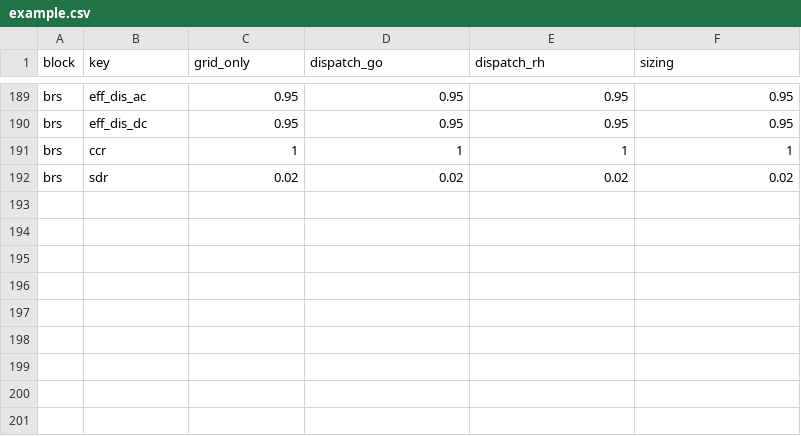
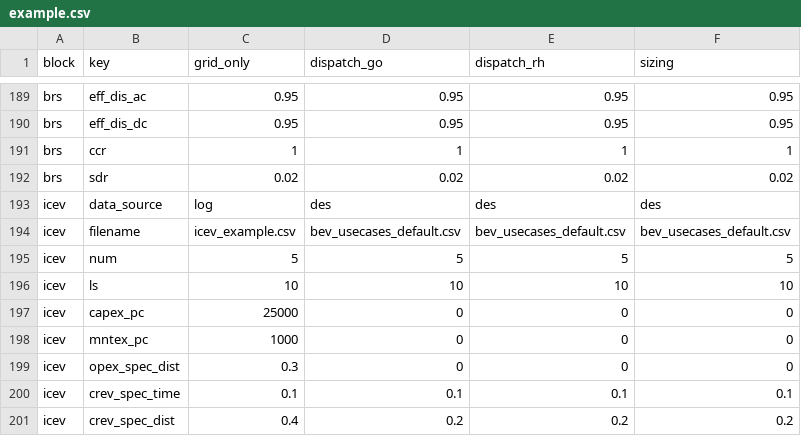
Before and after one commit to TUMFTM/REVOL-E-TION, a CSV file: input/scenarios/example.csv, drawn as a sheet; only a part is shown, gaps mark what is left out.

```diff
--- a/input/scenarios/example.csv
+++ b/input/scenarios/example.csv
@@ -192 +192,10 @@ brs,ccr,1,1,1,1
 brs,sdr,0.02,0.02,0.02,0.02
+icev,data_source,log,des,des,des
+icev,filename,icev_example.csv,bev_usecases_default.csv,bev_usecases_default.csv,bev_usecases_default.csv
+icev,num,5,5,5,5
+icev,ls,10,10,10,10
+icev,capex_pc,25000,0,0,0
+icev,mntex_pc,1000,0,0,0
+icev,opex_spec_dist,0.3,0,0,0
+icev,crev_spec_time,0.1,0.1,0.1,0.1
+icev,crev_spec_dist,0.4,0.2,0.2,0.2
```
Also changed, not shown: 2 other files.
